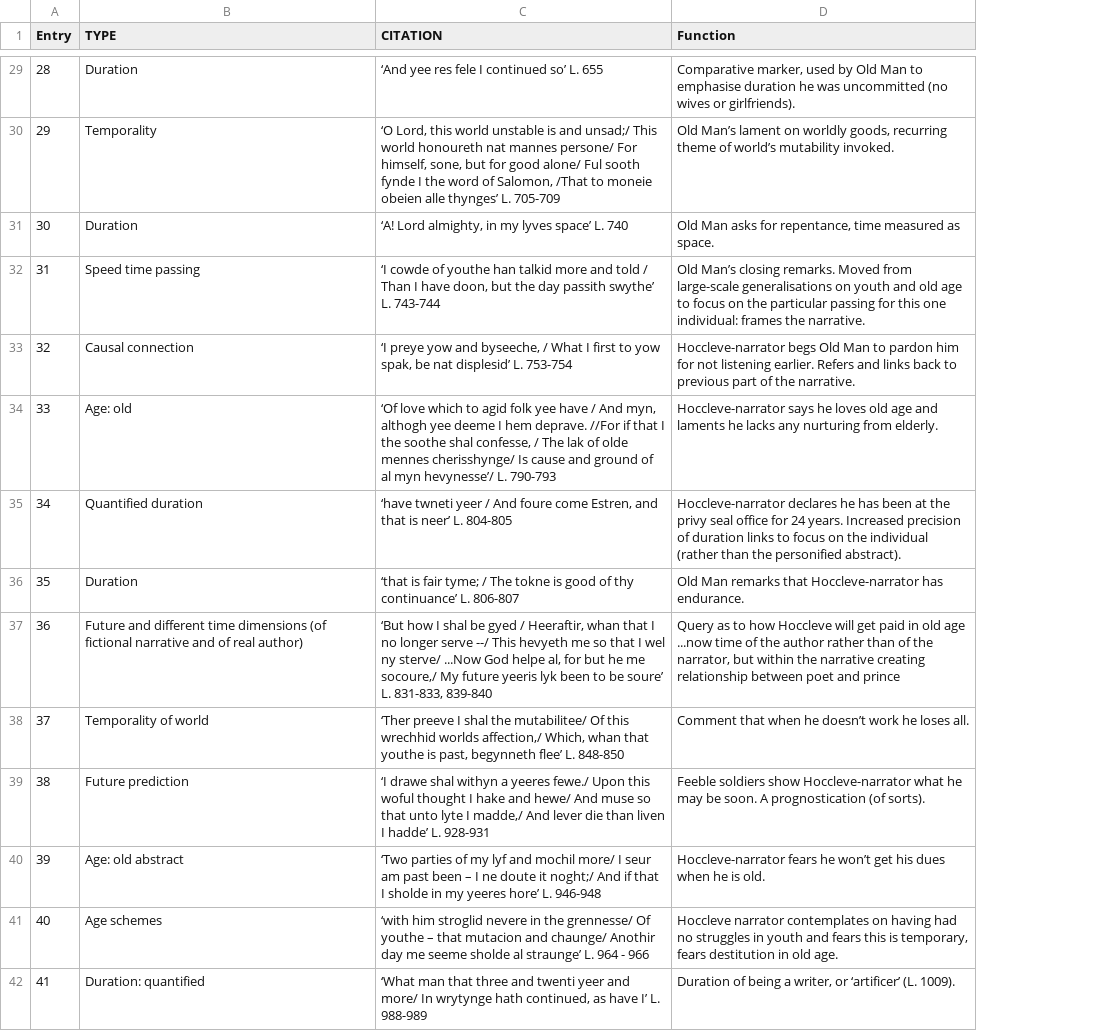
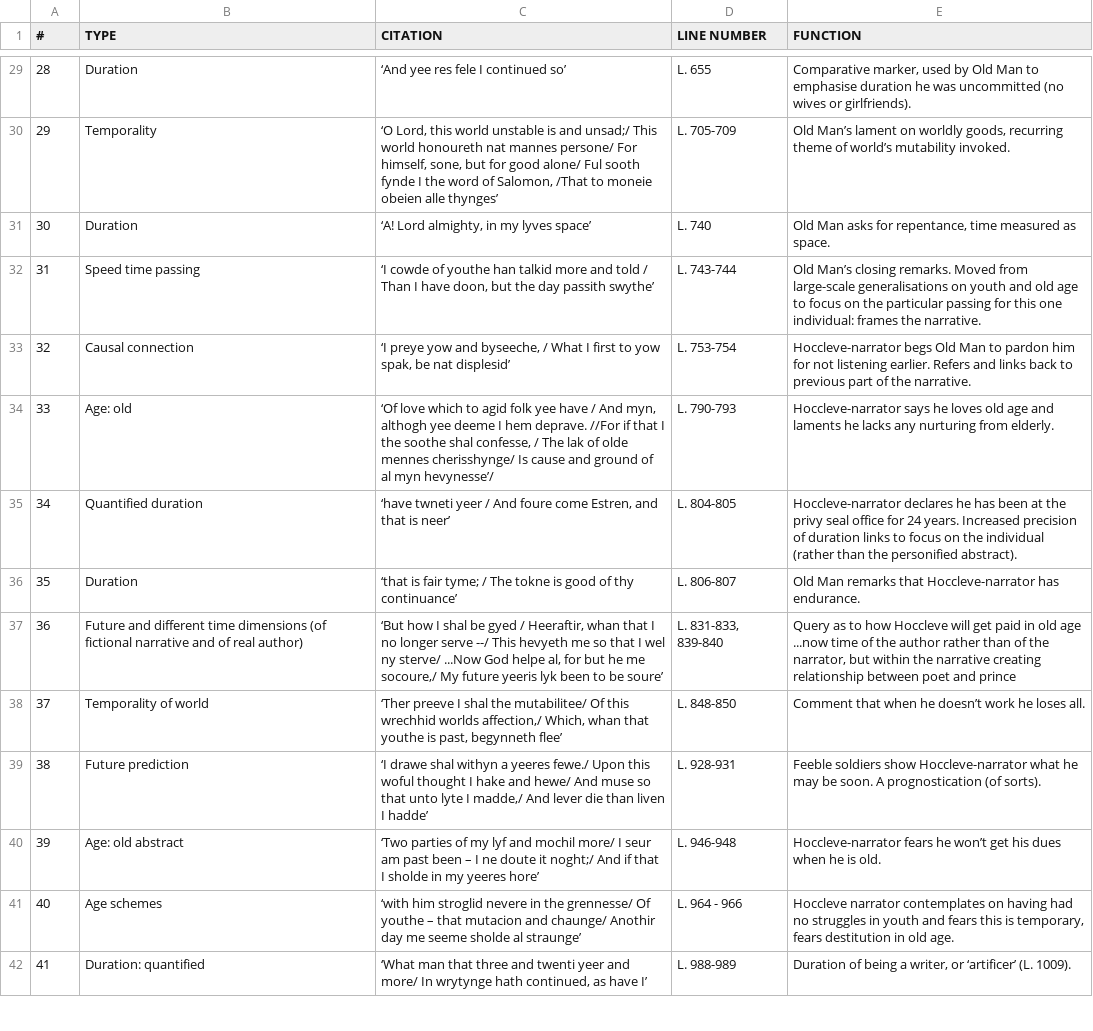
Before and after one commit to mwatts15/concordance-demo, a TSV file: time-refs.tsv, drawn as a sheet; only a part is shown, gaps mark what is left out; addresses are those after the commit; the diff covers the shown part only; the diff names each change by its address in the sheet, - before the commit and + after, or states it on an @@ line.

Commit message:
Split citation into citation+line

```diff
--- a/time-refs.tsv
+++ b/time-refs.tsv
+column D (LINE NUMBER), rows 29-42: L. 655 | L. 705-709 | L. 740 | L. 743-744 | L. 753-754 | L. 790-793 | L. 804-805 | L. 806-807 | L. 831-833, 839-840 | L. 848-850 | L. 928-931 | L. 946-948 | L. 964 - 966 | L. 988-989
-A1: Entry
+A1: #
-E1: Function
+E1: FUNCTION
-C29 (CITATION): ‘And yee res fele I continued so’ L. 655
+C29 (CITATION): ‘And yee res fele I continued so’
-C30 (CITATION): …alle thynges’ L. 705-709
+C30 (CITATION): …alle thynges’
-C31 (CITATION): ‘A! Lord almighty, in my lyves space’ L. 740
+C31 (CITATION): ‘A! Lord almighty, in my lyves space’
-C32 (CITATION): …passith swythe’ L. 743-744
+C32 (CITATION): …passith swythe’
-C33 (CITATION): …nat displesid’ L. 753-754
+C33 (CITATION): …nat displesid’
-C34 (CITATION): …myn hevynesse’/ L. 790-793
+C34 (CITATION): …myn hevynesse’/
-C35 (CITATION): …is neer’ L. 804-805
+C35 (CITATION): …is neer’
-C36 (CITATION): …thy continuance’ L. 806-807
+C36 (CITATION): …thy continuance’
-C37 (CITATION): …be soure’ L. 831-833, 839-840
+C37 (CITATION): …be soure’
-C38 (CITATION): …begynneth flee’ L. 848-850
+C38 (CITATION): …begynneth flee’
-C39 (CITATION): …I hadde’ L. 928-931
+C39 (CITATION): …I hadde’
-C40 (CITATION): …yeeres hore’ L. 946-948
+C40 (CITATION): …yeeres hore’
-C41 (CITATION): …al straunge’ L. 964 - 966
+C41 (CITATION): …al straunge’
-C42 (CITATION): …have I’ L. 988-989
+C42 (CITATION): …have I’
```
Also changed, not shown: 68 edited cells elsewhere in this file, 1 other file.
